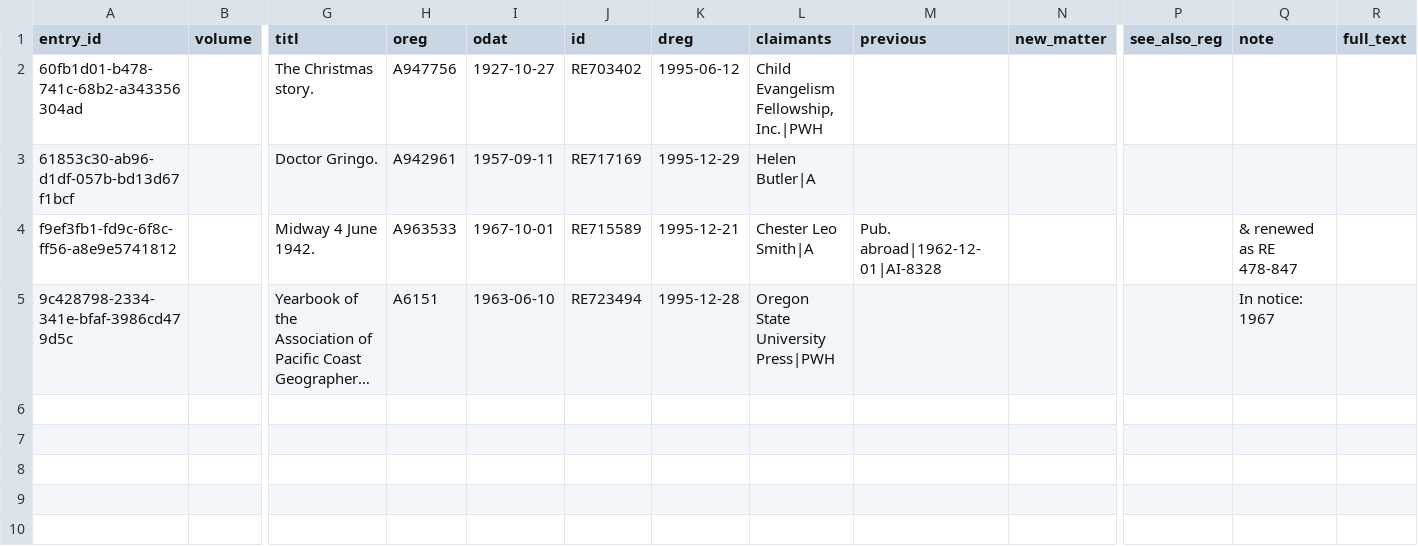
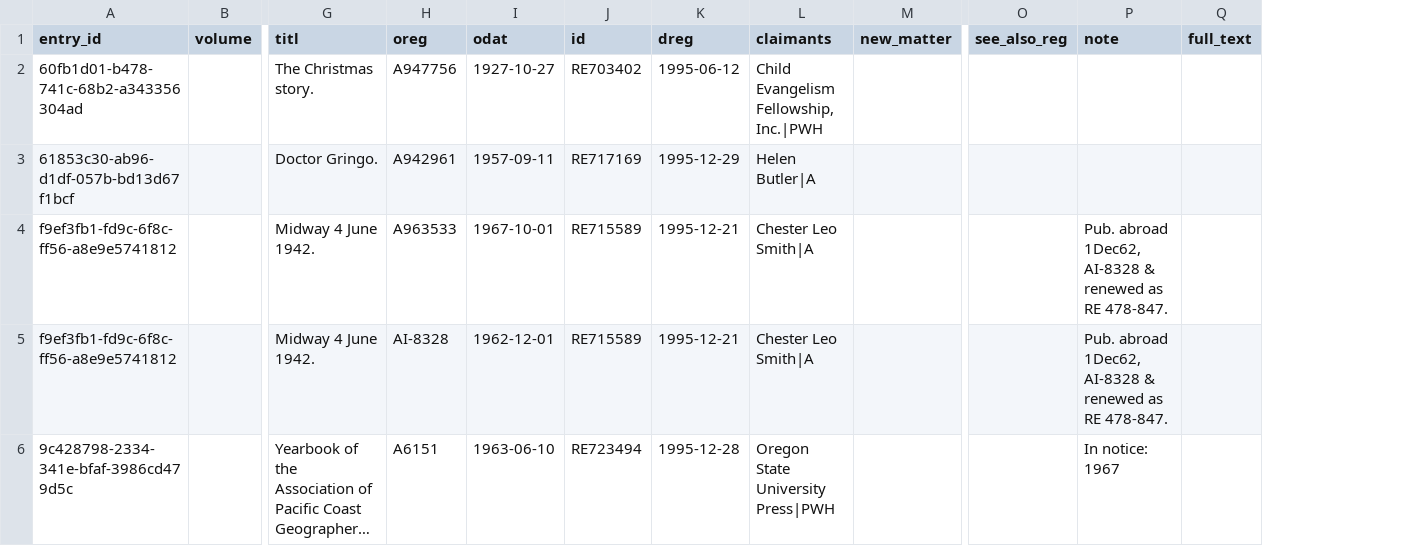
Before and after one commit to NYPL/cce-renewals, a TSV file: data/1995-from-db.tsv, drawn as a sheet; only a part is shown, gaps mark what is left out; long unchanged cells end in …; removed rows and columns are numbered as before the commit, all else as after; rows hold the shown columns only; the diff names each change by its address in the sheet, - before the commit and + after, or states it on an @@ line.

```diff
--- a/data/1995-from-db.tsv
+++ b/data/1995-from-db.tsv
-column M (previous), row 4: Pub. abroad|1962-12-01|AI-8328
-P4 (note): & renewed as RE 478-847
+P4 (note): Pub. abroad 1Dec62, AI-8328 & renewed as RE 478-847.
+row 5: f9ef3fb1-fd9c-6f8c-ff56-a8e9e5741812 |  | Midway 4 June 1942. | AI-8328 | 1962-12-01 | RE715589 | 1995-12-21 | Chester Leo Smith|A |  |  | Pub. abroad 1Dec62, AI-8328 & renewed as RE 478-847.
```
Also changed, not shown: data/1992-from-db.tsv, data/1993-from-db.tsv, 43 other files.
